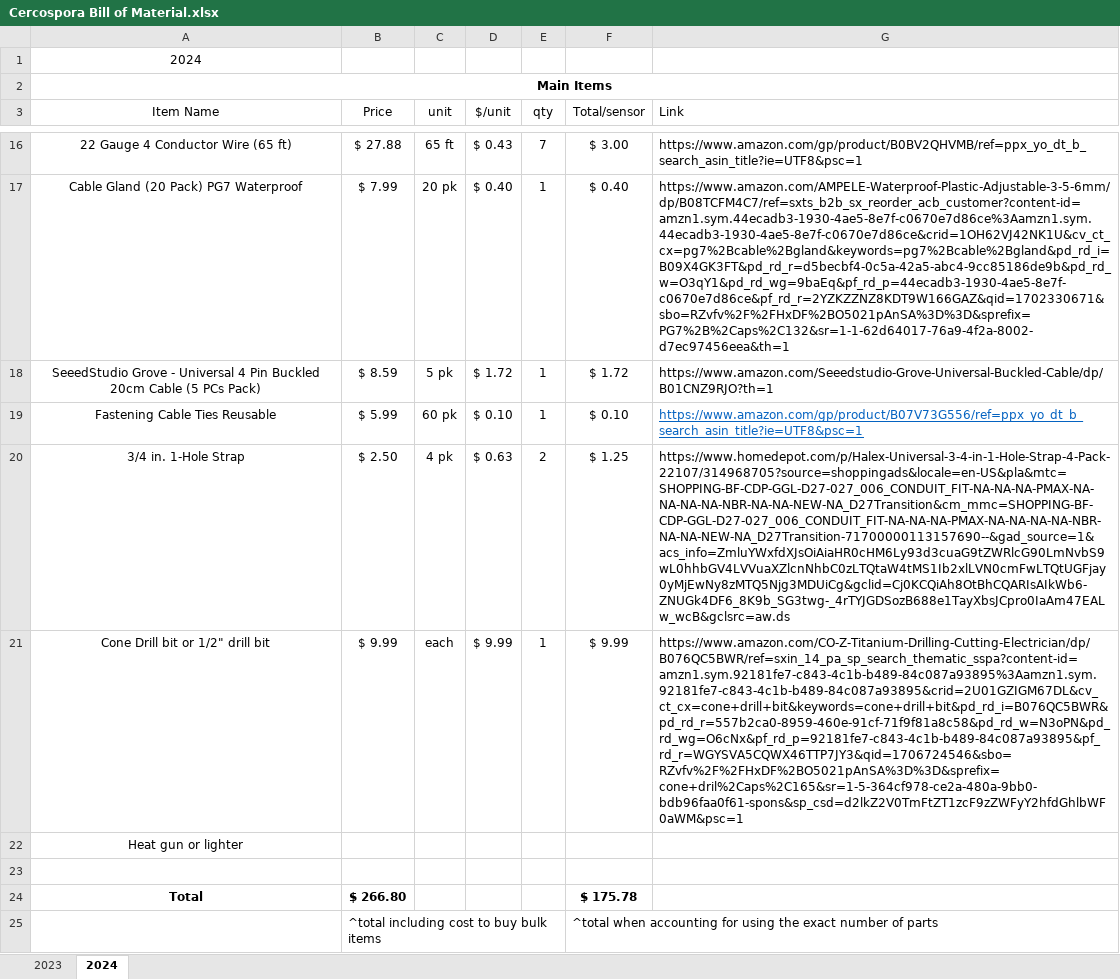
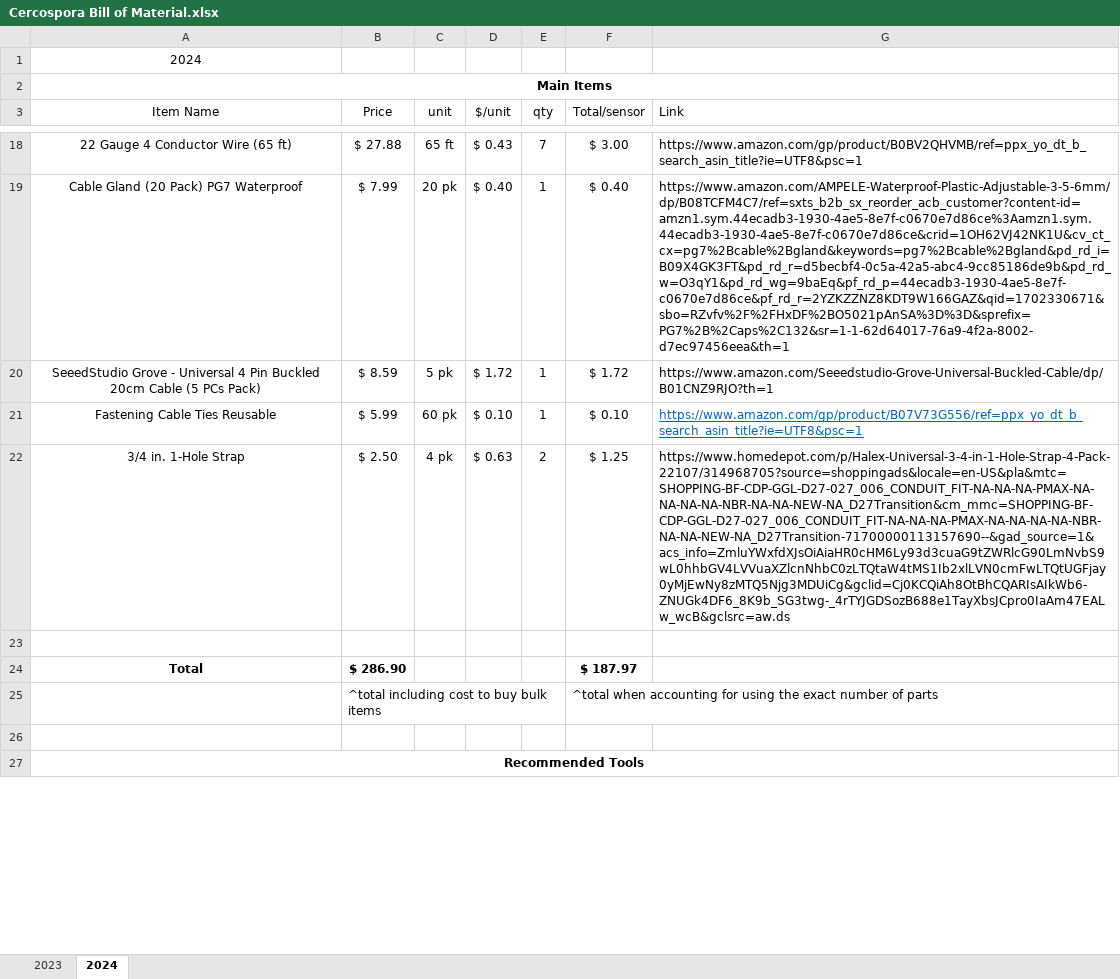
Before and after one commit to CSU-Agricultural-Water-Quality-Program/awqp-loggers, an Excel workbook: instructional documents/Cercospora Bill of Material.xlsx, sheet 2024, drawn as a sheet; only a part is shown, gaps mark what is left out; values as stored, in another font and other column widths than the file's, no borders; removed rows and columns are numbered as before the commit, all else as after; the diff covers the shown part only; the diff names each change by its address in the sheet, - before the commit and + after, or states it on an @@ line.

Commit message:
updated parts list and contents

```diff
--- a/instructional documents/Cercospora Bill of Material.xlsx (sheet 2024)
+++ b/instructional documents/Cercospora Bill of Material.xlsx (sheet 2024)
-row 21: Cone Drill bit or 1/2" drill bit | $ 9.99 | each | $ 9.99 | 1 | $ 9.99 | https://www.amazon.com/CO-Z-Titanium-Drilling-Cutting-Electrician/dp/B076QC5BWR/ref=sxin_14_pa_sp_search_thematic_sspa?content-id=amzn1.sym.92181fe7-c843-4c1b-b489-84c087a93895%3Aamzn1.sym.92181fe7-c843-4c1b-b489-84c087a93895&crid=2U01GZIGM67DL&cv_ct_cx=cone+drill+bit&keywords=cone+drill+bit&pd_rd_i=B076QC5BWR&pd_rd_r=557b2ca0-8959-460e-91cf-71f9f81a8c58&pd_rd_w=N3oPN&pd_rd_wg=O6cNx&pf_rd_p=92181fe7-c843-4c1b-b489-84c087a93895&pf_rd_r=WGYSVA5CQWX46TTP7JY3&qid=1706724546&sbo=RZvfv%2F%2FHxDF%2BO5021pAnSA%3D%3D&sprefix=cone+dril%2Caps%2C165&sr=1-5-364cf978-ce2a-480a-9bb0-bdb96faa0f61-spons&sp_csd=d2lkZ2V0TmFtZT1zcF9zZWFyY2hfdGhlbWF0aWM&psc=1
-row 22: Heat gun or lighter
-B24 (Price): $ 266.80
+B24 (Price): $ 286.90
-F24 (Total/sensor): $ 175.78
+F24 (Total/sensor): $ 187.97
+row 26: (empty)
+row 27: Recommended Tools
```
Also changed, not shown: 9 added rows elsewhere in this sheet, formulas that keep their value, 5 other files.
